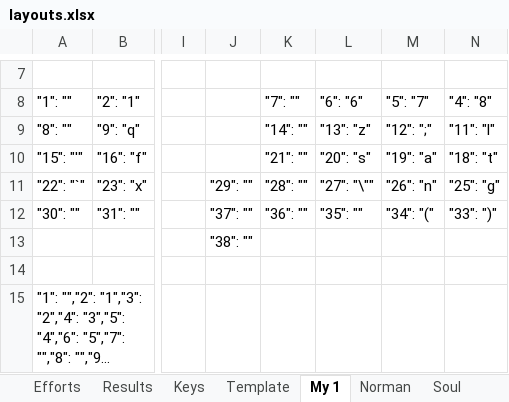
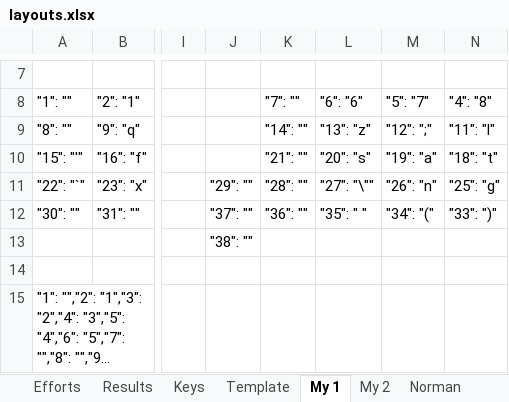
Before and after one commit to sgaliamov/ergo-layouts, an Excel workbook: layouts/layouts.xlsx, sheet My 1, drawn as a sheet; only a part is shown, gaps mark what is left out; long unchanged cells end in …; values as stored, in another font and other column widths than the file's, no borders; the diff covers the shown part only; the diff names each change by its address in the sheet, - before the commit and + after, or states it on an @@ line.

```diff
--- a/layouts/layouts.xlsx (sheet My 1)
+++ b/layouts/layouts.xlsx (sheet My 1)
+sheet tab: My 2
-L12: "35": ""
+L12: "35": " "
```
Also changed, not shown: 2 edited cells elsewhere in this sheet, sheet Template, sheet Results, 11 other files.
